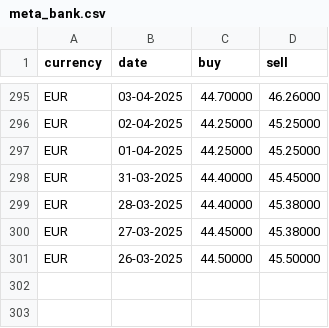
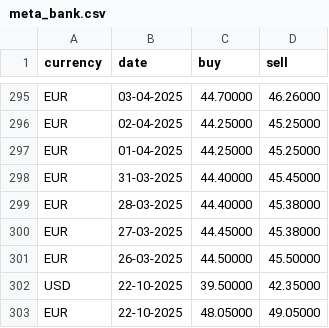
Before and after one commit to MarharytaPusta/prod_practice_1, a CSV file: meta_bank.csv, drawn as a sheet; only a part is shown, gaps mark what is left out; the diff names each change by its address in the sheet, - before the commit and + after, or states it on an @@ line.

```diff
--- a/meta_bank.csv
+++ b/meta_bank.csv
+row 302: USD | 22-10-2025 | 39.50000 | 42.35000
+row 303: EUR | 22-10-2025 | 48.05000 | 49.05000
```
Also changed, not shown: privat.csv, 1 other file.
